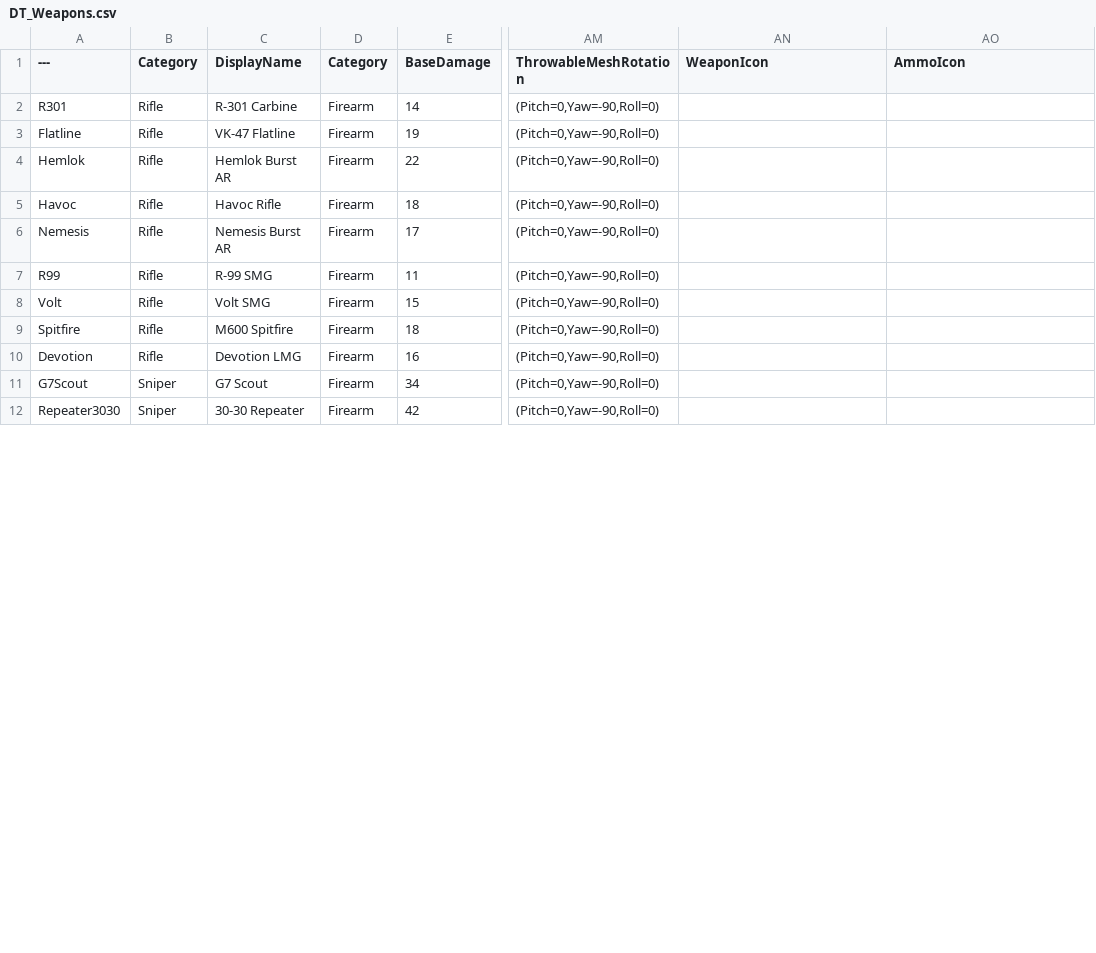
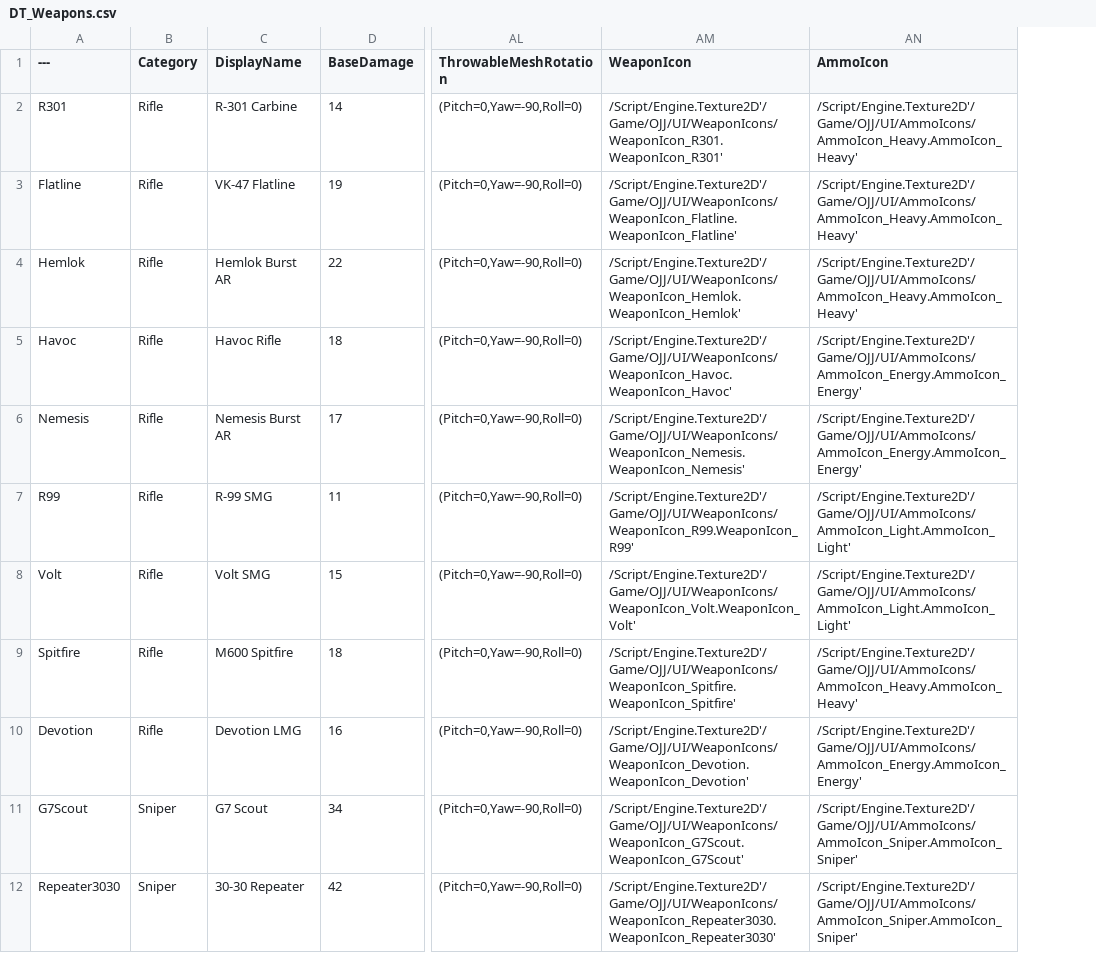
Before and after one commit to Eurlis/WP_4th, a CSV file: Content/OJJ/DT_Weapons.csv, drawn as a sheet; only a part is shown, gaps mark what is left out; removed rows and columns are numbered as before the commit, all else as after; the diff covers the shown part only; the diff names each change by its address in the sheet, - before the commit and + after, or states it on an @@ line.

```diff
--- a/Content/OJJ/DT_Weapons.csv
+++ b/Content/OJJ/DT_Weapons.csv
-column D (Category), rows 2-12: all Firearm
-AM2 (WeaponIcon): (empty)
+AM2 (WeaponIcon): /Script/Engine.Texture2D'/Game/OJJ/UI/WeaponIcons/WeaponIcon_R301.WeaponIcon_R301'
-AN2:AN4 (AmmoIcon): (empty)
+AN2:AN4 (AmmoIcon): /Script/Engine.Texture2D'/Game/OJJ/UI/AmmoIcons/AmmoIcon_Heavy.AmmoIcon_Heavy'
-AM3 (WeaponIcon): (empty)
+AM3 (WeaponIcon): /Script/Engine.Texture2D'/Game/OJJ/UI/WeaponIcons/WeaponIcon_Flatline.WeaponIcon_Flatline'
-AM4 (WeaponIcon): (empty)
+AM4 (WeaponIcon): /Script/Engine.Texture2D'/Game/OJJ/UI/WeaponIcons/WeaponIcon_Hemlok.WeaponIcon_Hemlok'
-AM5 (WeaponIcon): (empty)
+AM5 (WeaponIcon): /Script/Engine.Texture2D'/Game/OJJ/UI/WeaponIcons/WeaponIcon_Havoc.WeaponIcon_Havoc'
-AN5:AN6 (AmmoIcon): (empty)
+AN5:AN6 (AmmoIcon): /Script/Engine.Texture2D'/Game/OJJ/UI/AmmoIcons/AmmoIcon_Energy.AmmoIcon_Energy'
-AM6 (WeaponIcon): (empty)
+AM6 (WeaponIcon): /Script/Engine.Texture2D'/Game/OJJ/UI/WeaponIcons/WeaponIcon_Nemesis.WeaponIcon_Nemesis'
-AM7 (WeaponIcon): (empty)
+AM7 (WeaponIcon): /Script/Engine.Texture2D'/Game/OJJ/UI/WeaponIcons/WeaponIcon_R99.WeaponIcon_R99'
-AN7:AN8 (AmmoIcon): (empty)
+AN7:AN8 (AmmoIcon): /Script/Engine.Texture2D'/Game/OJJ/UI/AmmoIcons/AmmoIcon_Light.AmmoIcon_Light'
-AM8 (WeaponIcon): (empty)
+AM8 (WeaponIcon): /Script/Engine.Texture2D'/Game/OJJ/UI/WeaponIcons/WeaponIcon_Volt.WeaponIcon_Volt'
-AM9 (WeaponIcon): (empty)
+AM9 (WeaponIcon): /Script/Engine.Texture2D'/Game/OJJ/UI/WeaponIcons/WeaponIcon_Spitfire.WeaponIcon_Spitfire'
-AN9 (AmmoIcon): (empty)
+AN9 (AmmoIcon): /Script/Engine.Texture2D'/Game/OJJ/UI/AmmoIcons/AmmoIcon_Heavy.AmmoIcon_Heavy'
-AM10 (WeaponIcon): (empty)
+AM10 (WeaponIcon): /Script/Engine.Texture2D'/Game/OJJ/UI/WeaponIcons/WeaponIcon_Devotion.WeaponIcon_Devotion'
-AN10 (AmmoIcon): (empty)
+AN10 (AmmoIcon): /Script/Engine.Texture2D'/Game/OJJ/UI/AmmoIcons/AmmoIcon_Energy.AmmoIcon_Energy'
-AM11 (WeaponIcon): (empty)
+AM11 (WeaponIcon): /Script/Engine.Texture2D'/Game/OJJ/UI/WeaponIcons/WeaponIcon_G7Scout.WeaponIcon_G7Scout'
-AN11:AN12 (AmmoIcon): (empty)
+AN11:AN12 (AmmoIcon): /Script/Engine.Texture2D'/Game/OJJ/UI/AmmoIcons/AmmoIcon_Sniper.AmmoIcon_Sniper'
-AM12 (WeaponIcon): (empty)
+AM12 (WeaponIcon): /Script/Engine.Texture2D'/Game/OJJ/UI/WeaponIcons/WeaponIcon_Repeater3030.WeaponIcon_Repeater3030'
```
Also changed, not shown: 20 edited cells elsewhere in this file, 52 other files.
